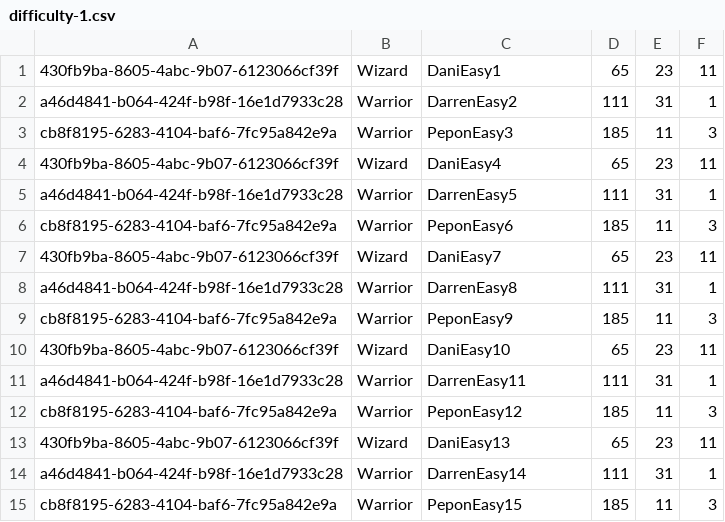
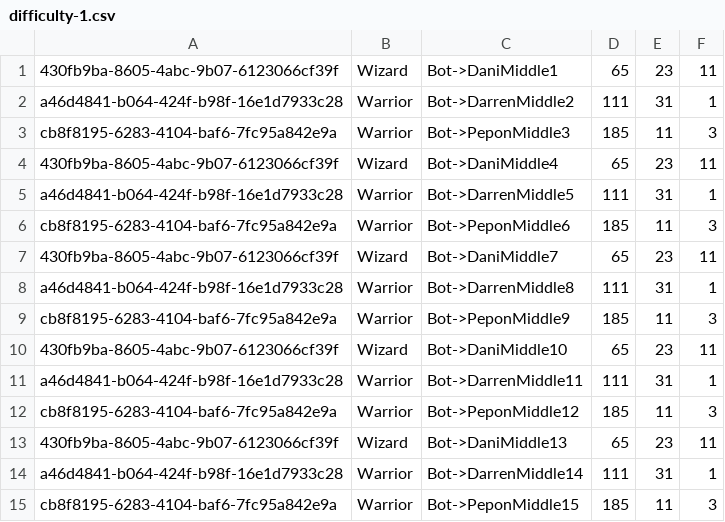
Before and after one commit to J9-PT-IRONHACK-JAVA/JavaHunters-project1-DungeonsAndJava, a CSV file: src/repository/database/IAdB/difficulty-1.csv, drawn as a sheet.

```diff
--- a/src/repository/database/IAdB/difficulty-1.csv
+++ b/src/repository/database/IAdB/difficulty-1.csv
@@ -1,15 +1,15 @@
-430fb9ba-8605-4abc-9b07-6123066cf39f, Wizard ,DaniEasy1, 65, 23, 11
-a46d4841-b064-424f-b98f-16e1d7933c28, Warrior, DarrenEasy2, 111, 31, 1
-cb8f8195-6283-4104-baf6-7fc95a842e9a, Warrior, PeponEasy3, 185, 11, 3
-430fb9ba-8605-4abc-9b07-6123066cf39f, Wizard ,DaniEasy4, 65, 23, 11
-a46d4841-b064-424f-b98f-16e1d7933c28, Warrior, DarrenEasy5, 111, 31, 1
-cb8f8195-6283-4104-baf6-7fc95a842e9a, Warrior, PeponEasy6, 185, 11, 3
-430fb9ba-8605-4abc-9b07-6123066cf39f, Wizard ,DaniEasy7, 65, 23, 11
-a46d4841-b064-424f-b98f-16e1d7933c28, Warrior, DarrenEasy8, 111, 31, 1
-cb8f8195-6283-4104-baf6-7fc95a842e9a, Warrior, PeponEasy9, 185, 11, 3
-430fb9ba-8605-4abc-9b07-6123066cf39f, Wizard ,DaniEasy10, 65, 23, 11
-a46d4841-b064-424f-b98f-16e1d7933c28, Warrior, DarrenEasy11, 111, 31, 1
-cb8f8195-6283-4104-baf6-7fc95a842e9a, Warrior, PeponEasy12, 185, 11, 3
-430fb9ba-8605-4abc-9b07-6123066cf39f, Wizard ,DaniEasy13, 65, 23, 11
-a46d4841-b064-424f-b98f-16e1d7933c28, Warrior, DarrenEasy14, 111, 31, 1
-cb8f8195-6283-4104-baf6-7fc95a842e9a, Warrior, PeponEasy15, 185, 11, 3
+430fb9ba-8605-4abc-9b07-6123066cf39f, Wizard ,Bot->DaniMiddle1, 65, 23, 11
+a46d4841-b064-424f-b98f-16e1d7933c28, Warrior,Bot->DarrenMiddle2, 111, 31, 1
+cb8f8195-6283-4104-baf6-7fc95a842e9a, Warrior,Bot->PeponMiddle3, 185, 11, 3
+430fb9ba-8605-4abc-9b07-6123066cf39f, Wizard ,Bot->DaniMiddle4, 65, 23, 11
+a46d4841-b064-424f-b98f-16e1d7933c28, Warrior,Bot->DarrenMiddle5, 111, 31, 1
+cb8f8195-6283-4104-baf6-7fc95a842e9a, Warrior,Bot->PeponMiddle6, 185, 11, 3
+430fb9ba-8605-4abc-9b07-6123066cf39f, Wizard ,Bot->DaniMiddle7, 65, 23, 11
+a46d4841-b064-424f-b98f-16e1d7933c28, Warrior,Bot->DarrenMiddle8, 111, 31, 1
+cb8f8195-6283-4104-baf6-7fc95a842e9a, Warrior,Bot->PeponMiddle9, 185, 11, 3
+430fb9ba-8605-4abc-9b07-6123066cf39f, Wizard ,Bot->DaniMiddle10, 65, 23, 11
+a46d4841-b064-424f-b98f-16e1d7933c28, Warrior,Bot->DarrenMiddle11, 111, 31, 1
+cb8f8195-6283-4104-baf6-7fc95a842e9a, Warrior,Bot->PeponMiddle12, 185, 11, 3
+430fb9ba-8605-4abc-9b07-6123066cf39f, Wizard ,Bot->DaniMiddle13, 65, 23, 11
+a46d4841-b064-424f-b98f-16e1d7933c28, Warrior,Bot->DarrenMiddle14, 111, 31, 1
+cb8f8195-6283-4104-baf6-7fc95a842e9a, Warrior,Bot->PeponMiddle15, 185, 11, 3
```
Also changed, not shown: src/repository/database/IAdB/difficulty-0.csv, src/repository/database/IAdB/difficulty-2.csv, 6 other files.
